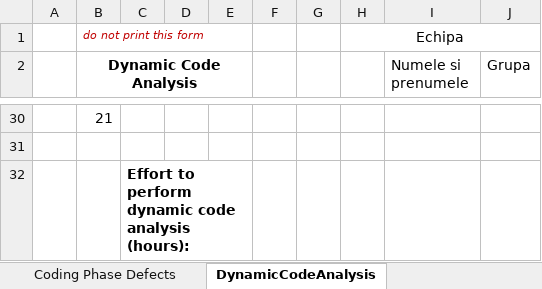
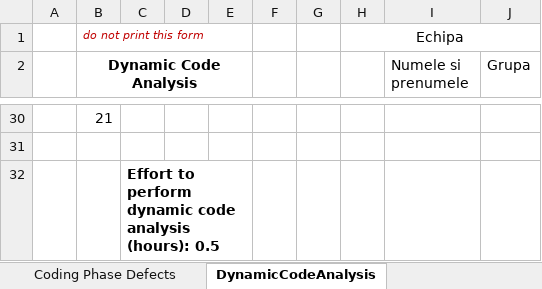
Before and after one commit to raducorcan/VVSS_lab, an Excel workbook: Docs/Lab01/Lab01_ReviewReport.xlsx, sheet DynamicCodeAnalysis, drawn as a sheet; only a part is shown, gaps mark what is left out; values as stored, in another font and other column widths than the file's, no borders; the diff covers the shown part only; the diff names each change by its address in the sheet, - before the commit and + after, or states it on an @@ line.

```diff
--- a/Docs/Lab01/Lab01_ReviewReport.xlsx (sheet DynamicCodeAnalysis)
+++ b/Docs/Lab01/Lab01_ReviewReport.xlsx (sheet DynamicCodeAnalysis)
-C32: …analysis (hours):
+C32: …analysis (hours): 0.5
```
Also changed, not shown: 2 added rows, 2 removed rows and 34 edited cells elsewhere in this sheet, sheet Coding Phase Defects, sheet Architect. Design Phase Defects, sheet Requirements Phase Defects, 13 other files.
